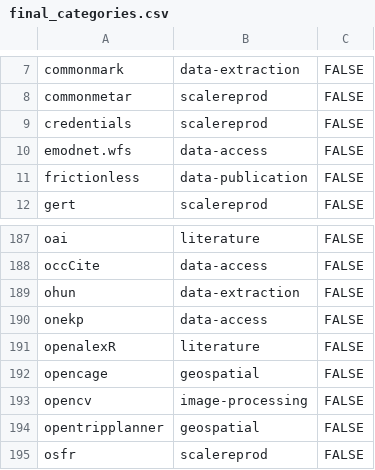
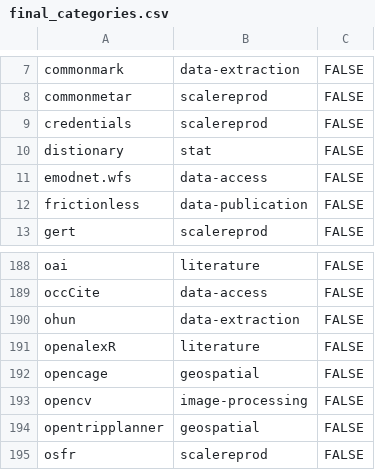
Before and after one commit to ropensci/ropensci.r-universe.dev, a CSV file: info/final_categories.csv, drawn as a sheet; only a part is shown, gaps mark what is left out.

Commit message:
add category

```diff
--- a/info/final_categories.csv
+++ b/info/final_categories.csv
@@ -9,2 +9,3 @@ commonmetar,scalereprod,FALSE
 credentials,scalereprod,FALSE
+distionary,stat,FALSE
 emodnet.wfs,data-access,FALSE
@@ -189,3 +190,2 @@ occCite,data-access,FALSE
 ohun,data-extraction,FALSE
-onekp,data-access,FALSE
 openalexR,literature,FALSE
```
